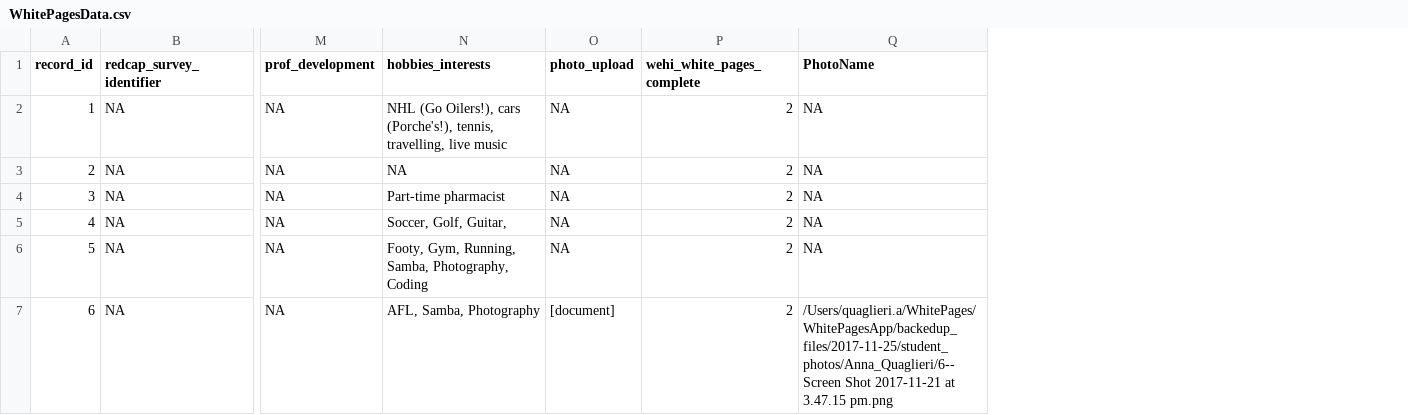
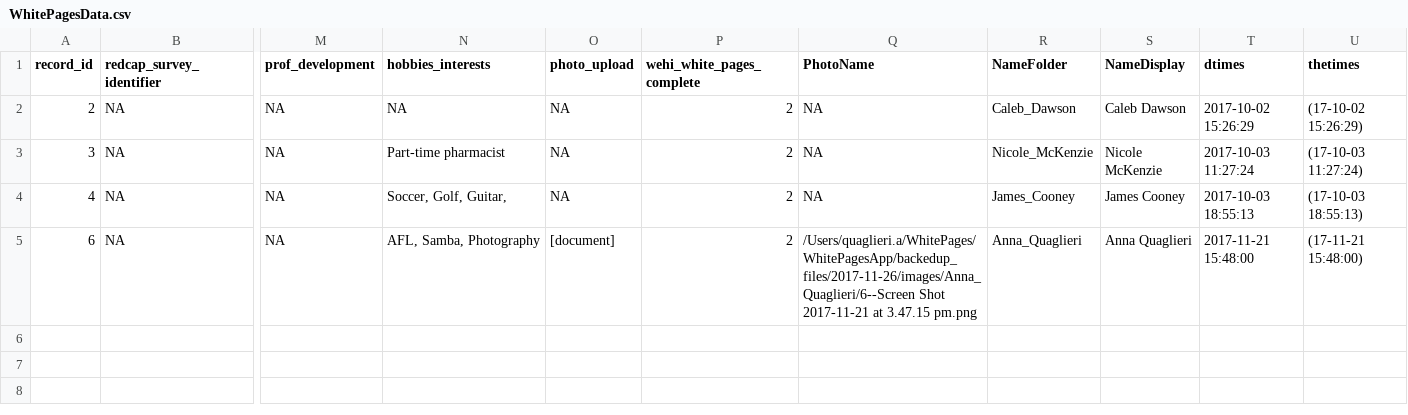
Before and after one commit to annaquaglieri16/WhitePagesApp, a CSV file: data/WhitePagesData.csv, drawn as a sheet; only a part is shown, gaps mark what is left out; removed rows and columns are numbered as before the commit, all else as after; rows hold the shown columns only; the diff names each change by its address in the sheet, - before the commit and + after, or states it on an @@ line.

Commit message:
main page and student profile done

```diff
--- a/data/WhitePagesData.csv
+++ b/data/WhitePagesData.csv
+column R (NameFolder), rows 2-5: Caleb_Dawson | Nicole_McKenzie | James_Cooney | Anna_Quaglieri
+column S (NameDisplay), rows 2-5: Caleb Dawson | Nicole McKenzie | James Cooney | Anna Quaglieri
+column T (dtimes), rows 2-5: 2017-10-02 15:26:29 | 2017-10-03 11:27:24 | 2017-10-03 18:55:13 | 2017-11-21 15:48:00
+column U (thetimes), rows 2-5: (17-10-02 15:26:29) | (17-10-03 11:27:24) | (17-10-03 18:55:13) | (17-11-21 15:48:00)
-row 2: 1 | NA | NA | NHL (Go Oilers!), cars (Porche's!), tennis, travelling, live music | NA | 2 | NA
-row 6: 5 | NA | NA | Footy, Gym, Running, Samba, Photography, Coding | NA | 2 | NA
-Q5 (PhotoName): /Users/quaglieri.a/WhitePages/WhitePagesApp/backedup_files/2017-11-25/student_photos/Anna_Quaglieri/6--Screen Shot 2017-11-21…
+Q5 (PhotoName): /Users/quaglieri.a/WhitePages/WhitePagesApp/backedup_files/2017-11-26/images/Anna_Quaglieri/6--Screen Shot 2017-11-21…
```
Also changed, not shown: 36 other files.
